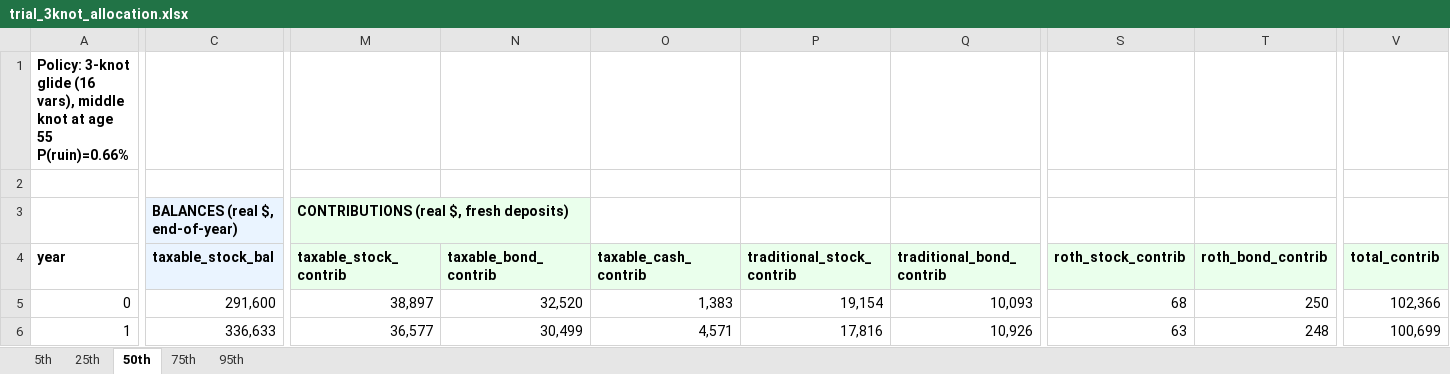
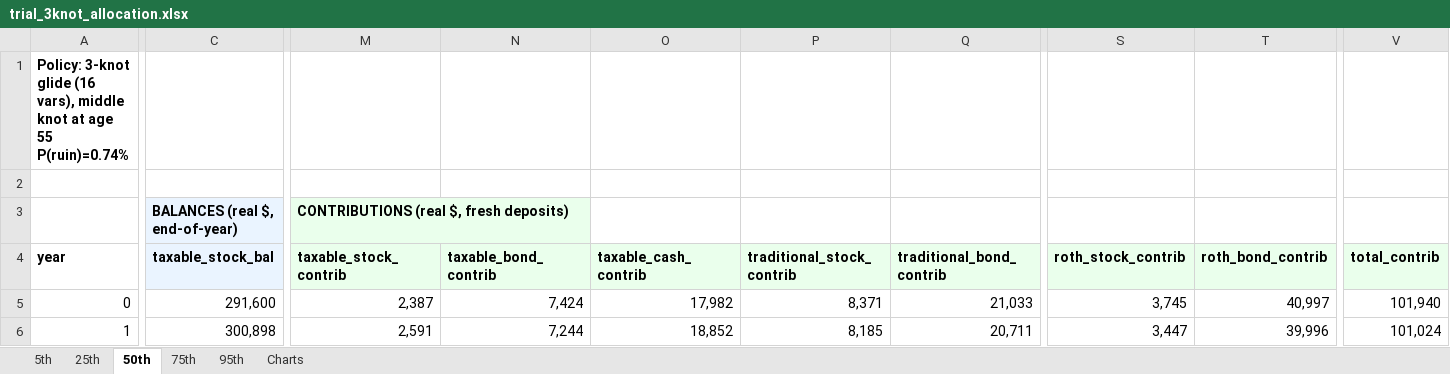
Before and after one commit to grccai/ChangePointDetection.jl, an Excel workbook: retirement-simulator/examples/trial_3knot_allocation.xlsx, sheet 50th, drawn as a sheet; only a part is shown, gaps mark what is left out; values as stored, in another font and other column widths than the file's, no borders; the diff covers the shown part only; the diff names each change by its address in the sheet, - before the commit and + after, or states it on an @@ line.

```diff
--- a/retirement-simulator/examples/trial_3knot_allocation.xlsx (sheet 50th)
+++ b/retirement-simulator/examples/trial_3knot_allocation.xlsx (sheet 50th)
+sheet tab: Charts
-A1 (year): …age 55 P(ruin)=0.66%
+A1 (year): …age 55 P(ruin)=0.74%
-M5 (taxable_stock_contrib): 38,897
+M5 (taxable_stock_contrib): 2,387
-N5 (taxable_bond_contrib): 32,520
+N5 (taxable_bond_contrib): 7,424
-O5 (taxable_cash_contrib): 1,383
+O5 (taxable_cash_contrib): 17,982
-P5 (traditional_stock_contrib): 19,154
+P5 (traditional_stock_contrib): 8,371
-Q5 (traditional_bond_contrib): 10,093
+Q5 (traditional_bond_contrib): 21,033
-S5 (roth_stock_contrib): 68
+S5 (roth_stock_contrib): 3,745
-T5 (roth_bond_contrib): 250
+T5 (roth_bond_contrib): 40,997
-V5 (total_contrib): 102,366
+V5 (total_contrib): 101,940
-C6 (taxable_stock_bal): 336,633
+C6 (taxable_stock_bal): 300,898
-M6 (taxable_stock_contrib): 36,577
+M6 (taxable_stock_contrib): 2,591
-N6 (taxable_bond_contrib): 30,499
+N6 (taxable_bond_contrib): 7,244
-O6 (taxable_cash_contrib): 4,571
+O6 (taxable_cash_contrib): 18,852
-P6 (traditional_stock_contrib): 17,816
+P6 (traditional_stock_contrib): 8,185
-Q6 (traditional_bond_contrib): 10,926
+Q6 (traditional_bond_contrib): 20,711
-S6 (roth_stock_contrib): 63
+S6 (roth_stock_contrib): 3,447
-T6 (roth_bond_contrib): 248
+T6 (roth_bond_contrib): 39,996
-V6 (total_contrib): 100,699
+V6 (total_contrib): 101,024
```
Also changed, not shown: 572 edited cells elsewhere in this sheet, sheet 95th, sheet 75th, sheet 25th, sheet 5th, charts or pictures, 1 other file.
